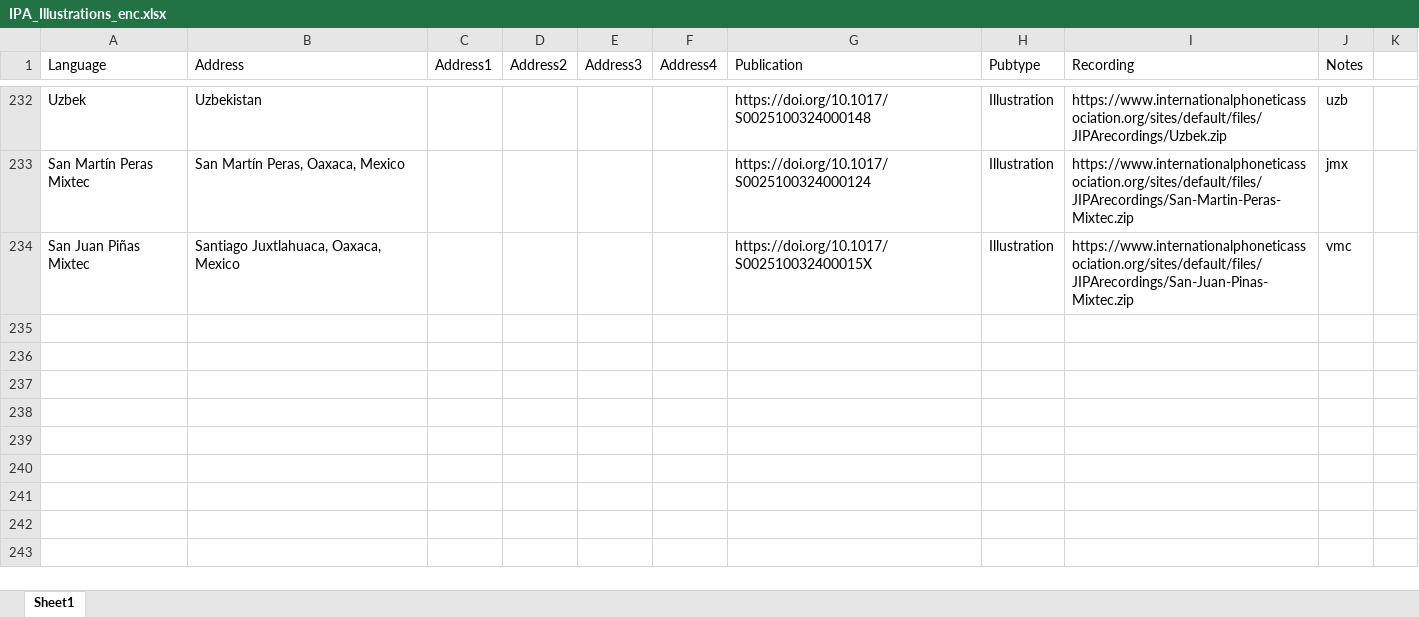
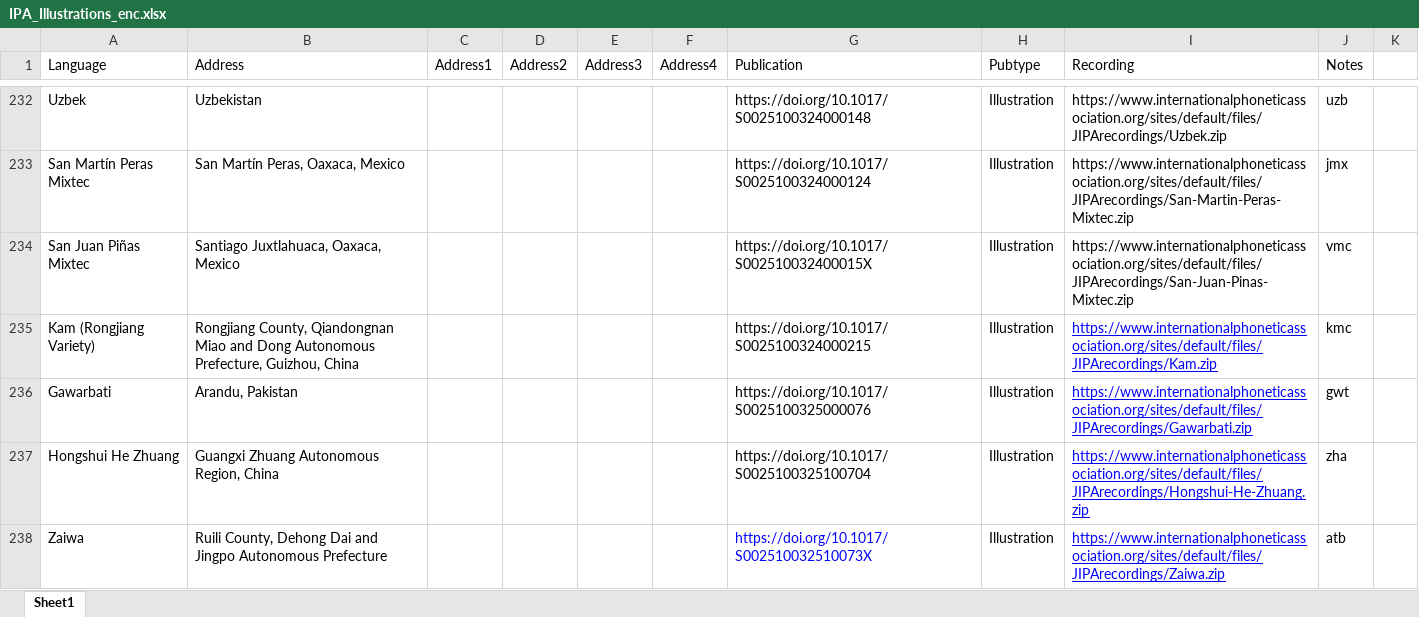
Before and after one commit to richardbeare/marijatabain, an Excel workbook: IPA_Illustrations_enc.xlsx, sheet Sheet1, drawn as a sheet; only a part is shown, gaps mark what is left out; values as stored, in another font and other column widths than the file's, no borders; the diff names each change by its address in the sheet, - before the commit and + after, or states it on an @@ line.

Commit message:
Kam, Gawarbati, Hongshui He Zhuang, Zaiwa

```diff
--- a/IPA_Illustrations_enc.xlsx (sheet Sheet1)
+++ b/IPA_Illustrations_enc.xlsx (sheet Sheet1)
+row 235: Kam (Rongjiang Variety) | Rongjiang County, Qiandongnan Miao and Dong Autonomous Prefecture, Guizhou, China |  |  |  |  | https://doi.org/10.1017/S0025100324000215 | Illustration | https://www.internationalphoneticassociation.org/sites/default/files/JIPArecordings/Kam.zip | kmc
+row 236: Gawarbati | Arandu, Pakistan |  |  |  |  | https://doi.org/10.1017/S0025100325000076 | Illustration | https://www.internationalphoneticassociation.org/sites/default/files/JIPArecordings/Gawarbati.zip | gwt
+row 237: Hongshui He Zhuang | Guangxi Zhuang Autonomous Region, China |  |  |  |  | https://doi.org/10.1017/S0025100325100704 | Illustration | https://www.internationalphoneticassociation.org/sites/default/files/JIPArecordings/Hongshui-He-Zhuang.zip | zha
+row 238: Zaiwa | Ruili County, Dehong Dai and Jingpo Autonomous Prefecture |  |  |  |  | https://doi.org/10.1017/S002510032510073X | Illustration | https://www.internationalphoneticassociation.org/sites/default/files/JIPArecordings/Zaiwa.zip | atb
```
Also changed, not shown: 2 other files.
